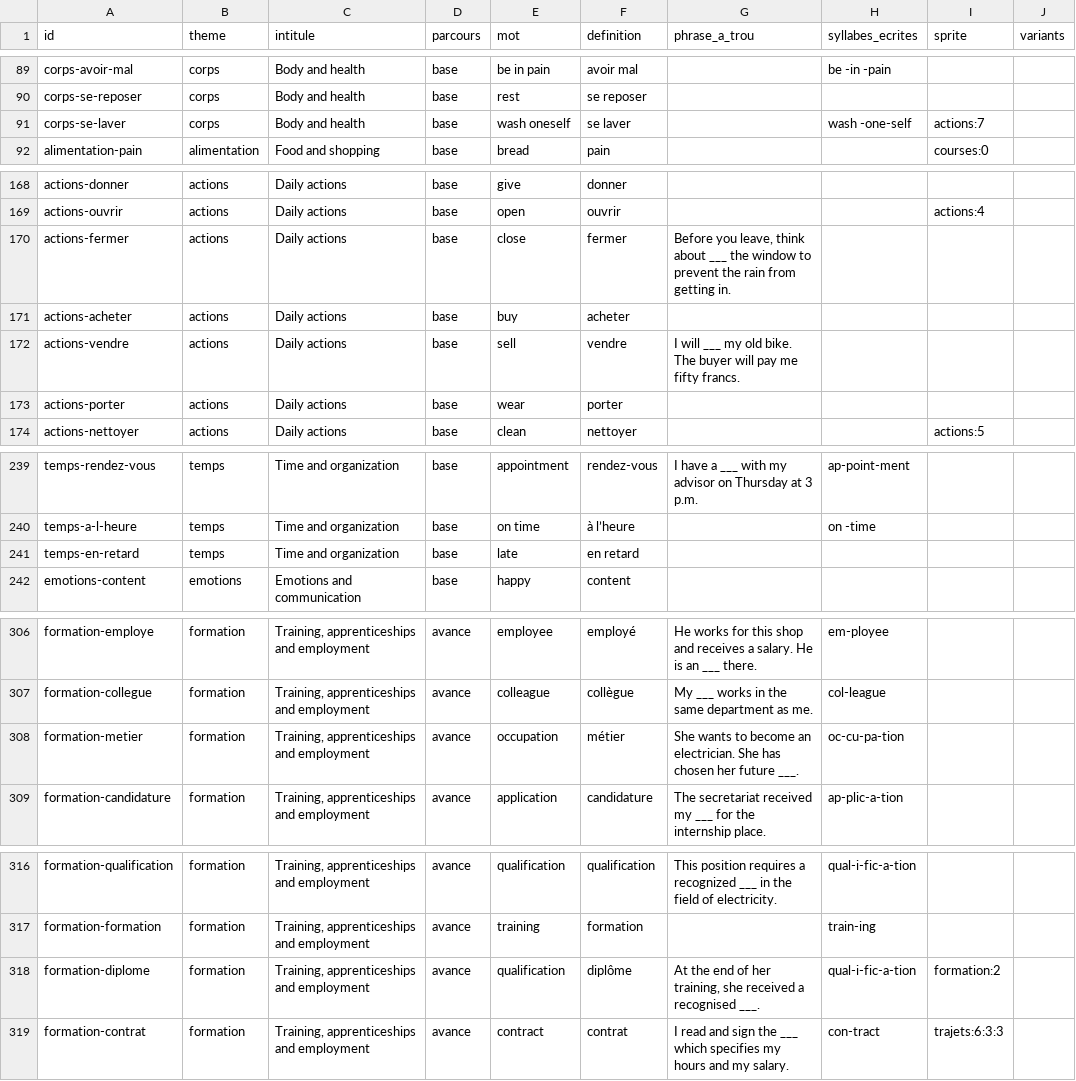
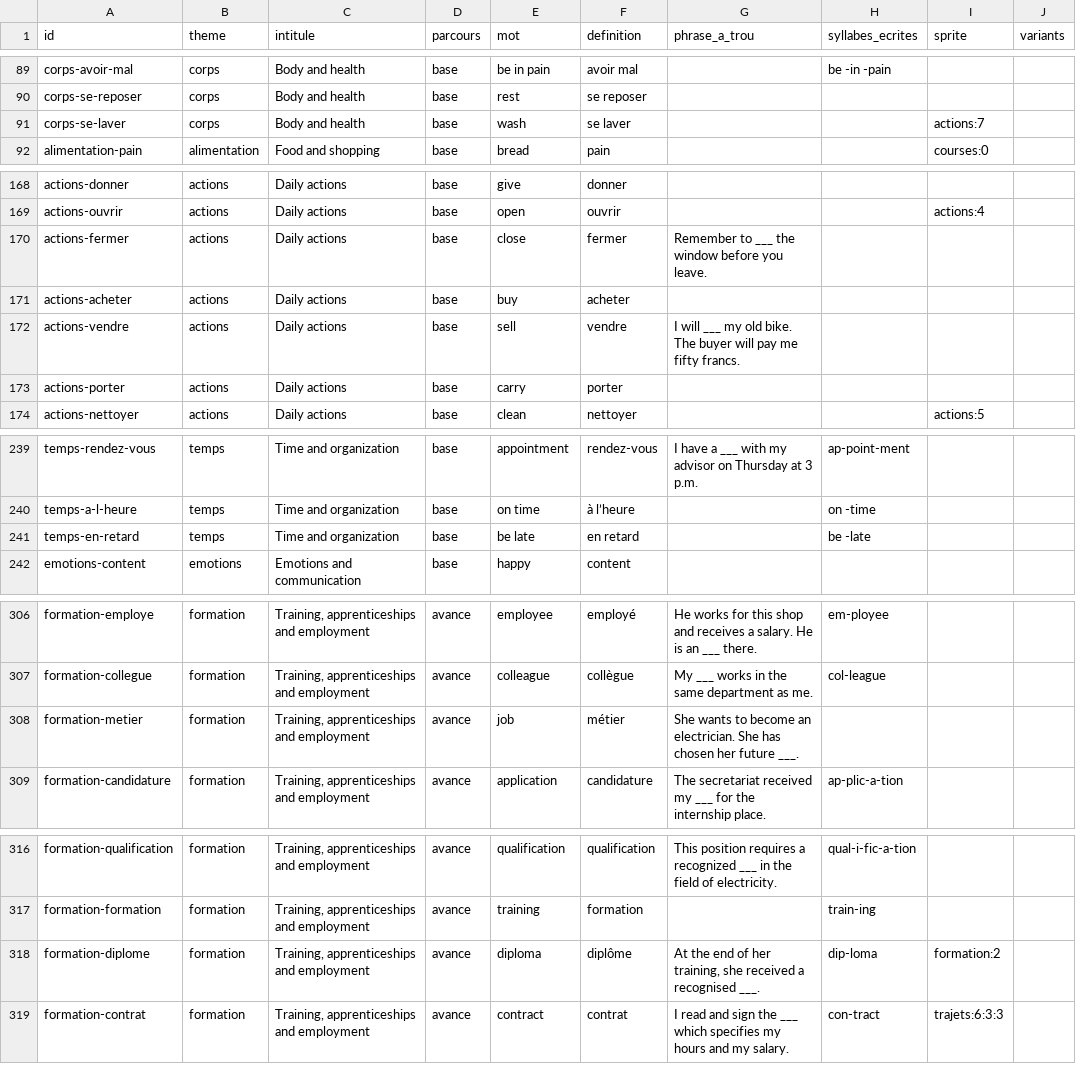
Before and after one commit to Sitefan117/Orbis, a CSV file: static/vocabulaire/english-lab.csv, drawn as a sheet; only a part is shown, gaps mark what is left out; the diff covers the shown part only.

```diff
--- a/static/vocabulaire/english-lab.csv
+++ b/static/vocabulaire/english-lab.csv
@@ -90,3 +90,3 @@ corps-avoir-mal,corps,Body and health,base,be in pain,avoir mal,,be -in -pain,,
 corps-se-reposer,corps,Body and health,base,rest,se reposer,,,,
-corps-se-laver,corps,Body and health,base,wash oneself,se laver,,wash -one-self,actions:7,
+corps-se-laver,corps,Body and health,base,wash,se laver,,,actions:7,
 alimentation-pain,alimentation,Food and shopping,base,bread,pain,,,courses:0,
@@ -169,6 +169,6 @@ actions-donner,actions,Daily actions,base,give,donner,,,,
 actions-ouvrir,actions,Daily actions,base,open,ouvrir,,,actions:4,
-actions-fermer,actions,Daily actions,base,close,fermer,"Before you leave, think about ___ the window to prevent the rain from getting in.",,,
+actions-fermer,actions,Daily actions,base,close,fermer,Remember to ___ the window before you leave.,,,
 actions-acheter,actions,Daily actions,base,buy,acheter,,,,
 actions-vendre,actions,Daily actions,base,sell,vendre,I will ___ my old bike. The buyer will pay me fifty francs.,,,
-actions-porter,actions,Daily actions,base,wear,porter,,,,
+actions-porter,actions,Daily actions,base,carry,porter,,,,
 actions-nettoyer,actions,Daily actions,base,clean,nettoyer,,,actions:5,
@@ -240,3 +240,3 @@ temps-rendez-vous,temps,Time and organization,base,appointment,rendez-vous,I hav
 temps-a-l-heure,temps,Time and organization,base,on time,à l’heure,,on -time,,
-temps-en-retard,temps,Time and organization,base,late,en retard,,,,
+temps-en-retard,temps,Time and organization,base,be late,en retard,,be -late,,
 emotions-content,emotions,Emotions and communication,base,happy,content,,,,
@@ -307,3 +307,3 @@ formation-employe,formation,"Training, apprenticeships and employment",avance,em
 formation-collegue,formation,"Training, apprenticeships and employment",avance,colleague,collègue,My ___ works in the same department as me.,col-league,,
-formation-metier,formation,"Training, apprenticeships and employment",avance,occupation,métier,She wants to become an electrician. She has chosen her future ___.,oc-cu-pa-tion,,
+formation-metier,formation,"Training, apprenticeships and employment",avance,job,métier,She wants to become an electrician. She has chosen her future ___.,,,
 formation-candidature,formation,"Training, apprenticeships and employment",avance,application,candidature,The secretariat received my ___ for the internship place.,ap-plic-a-tion,,
@@ -317,3 +317,3 @@ formation-qualification,formation,"Training, apprenticeships and employment",ava
 formation-formation,formation,"Training, apprenticeships and employment",avance,training,formation,,train-ing,,
-formation-diplome,formation,"Training, apprenticeships and employment",avance,qualification,diplôme,"At the end of her training, she received a recognised ___.",qual-i-fic-a-tion,formation:2,
+formation-diplome,formation,"Training, apprenticeships and employment",avance,diploma,diplôme,"At the end of her training, she received a recognised ___.",dip-loma,formation:2,
 formation-contrat,formation,"Training, apprenticeships and employment",avance,contract,contrat,I read and sign the ___ which specifies my hours and my salary.,con-tract,trajets:6:3:3,
```
Also changed, not shown: 71 edited cells elsewhere in this file, src/lib/games/musee-vocabulaire/data/english-lab.csv, 42 other files.
